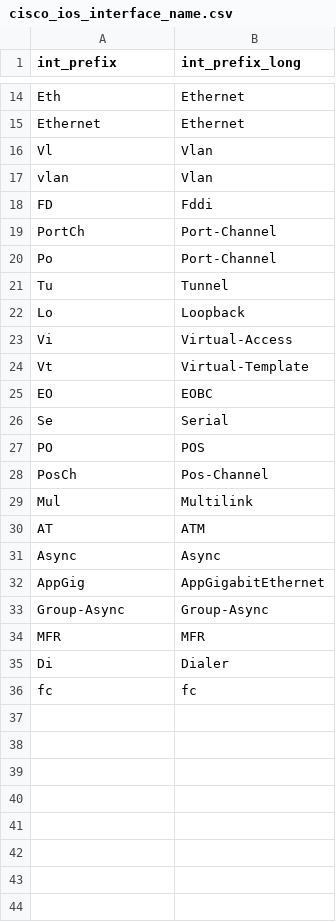
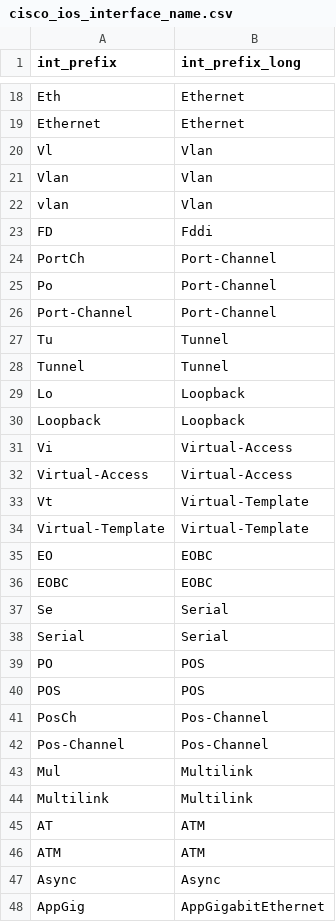
Before and after one commit to inspired/TA-cisco_ios, a CSV file: package/lookups/cisco_ios_interface_name.csv, drawn as a sheet; only a part is shown, gaps mark what is left out; the shorter side is filled out with more unchanged rows; the diff covers the shown part only; the diff names each change by its address in the sheet, - before the commit and + after, or states it on an @@ line.

```diff
--- a/package/lookups/cisco_ios_interface_name.csv
+++ b/package/lookups/cisco_ios_interface_name.csv
+row 21: Vlan | Vlan
+row 26: Port-Channel | Port-Channel
+row 28: Tunnel | Tunnel
+row 30: Loopback | Loopback
+row 32: Virtual-Access | Virtual-Access
+row 34: Virtual-Template | Virtual-Template
+row 36: EOBC | EOBC
+row 38: Serial | Serial
+row 40: POS | POS
+row 42: Pos-Channel | Pos-Channel
+row 44: Multilink | Multilink
+row 46: ATM | ATM
```
Also changed, not shown: 6 added rows elsewhere in this file.
